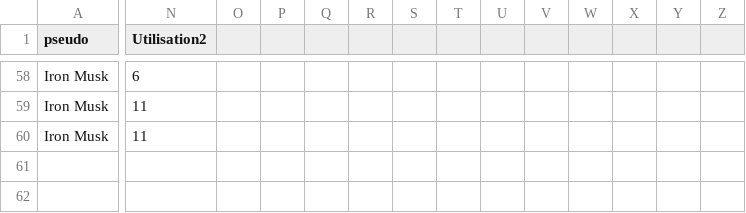
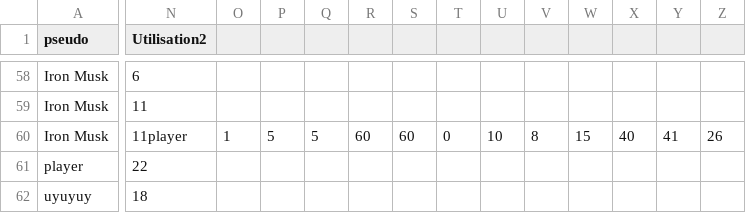
Before and after one commit to ThoomasKDS/Mechaquest, a CSV file: save/infomechas.csv, drawn as a sheet; only a part is shown, gaps mark what is left out; rows hold the shown columns only; the diff covers the shown part only; the diff names each change by its address in the sheet, - before the commit and + after, or states it on an @@ line.

```diff
--- a/save/infomechas.csv
+++ b/save/infomechas.csv
-N60 (Utilisation2): 11
+N60 (Utilisation2): 11player
-O60: (empty)
+O60: 1
-P60: (empty)
+P60: 5
-Q60: (empty)
+Q60: 5
-R60: (empty)
+R60: 60
-S60: (empty)
+S60: 60
-T60: (empty)
+T60: 0
-U60: (empty)
+U60: 10
-V60: (empty)
+V60: 8
-W60: (empty)
+W60: 15
-X60: (empty)
+X60: 40
-Y60: (empty)
+Y60: 41
-Z60: (empty)
+Z60: 26
+row 61: player | 22
+row 62: uyuyuy | 18
```
Also changed, not shown: 1 edited cell elsewhere in this file, save/inventaire.csv, 4 other files.
